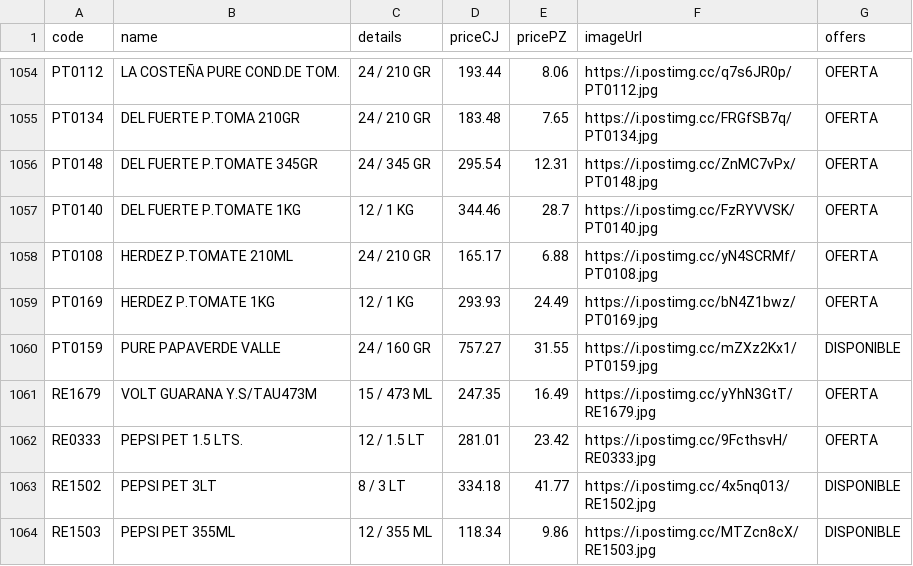
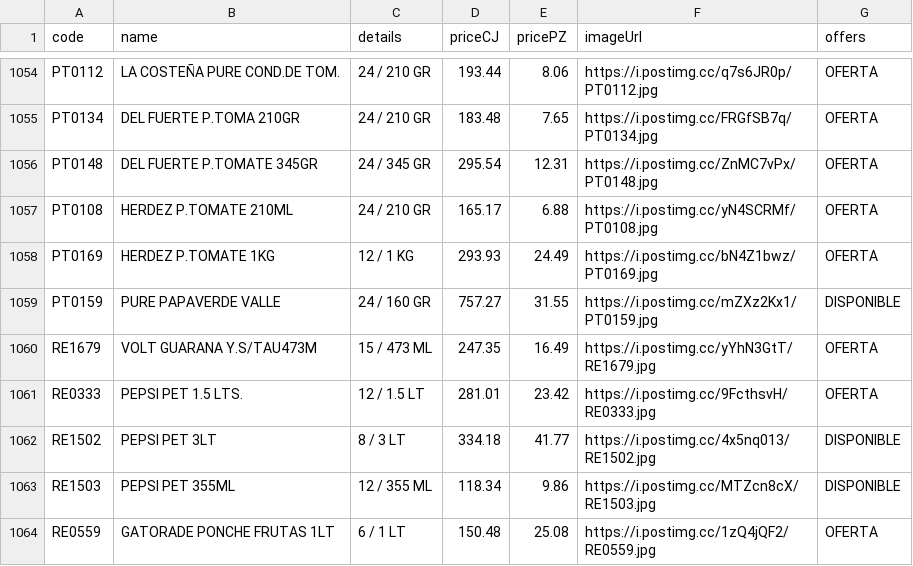
Before and after one commit to Mac-U/supermac-DB, a CSV file: productos.csv, drawn as a sheet; only a part is shown, gaps mark what is left out; the shorter side is filled out with more unchanged rows.

Commit message:
Actualiza catálogo (1 cambio): - Borra registro: code: PT0140 | name: DEL FUERTE P.TOMATE 1KG | priceCJ: 344.46 | pricePZ: 28.7 | imagen: https://i.postimg.cc/FzRYVVSK/PT0140.jpg

```diff
--- a/productos.csv
+++ b/productos.csv
@@ -1056,3 +1056,2 @@ PT0134,DEL FUERTE P.TOMA 210GR,24 / 210 GR,183.48,7.65,https://i.postimg.cc/FRGf
 PT0148,DEL FUERTE P.TOMATE 345GR,24 / 345 GR,295.54,12.31,https://i.postimg.cc/ZnMC7vPx/PT0148.jpg,OFERTA
-PT0140,DEL FUERTE P.TOMATE 1KG,12 / 1 KG,344.46,28.7,https://i.postimg.cc/FzRYVVSK/PT0140.jpg,OFERTA
 PT0108,HERDEZ P.TOMATE 210ML,24 / 210 GR,165.17,6.88,https://i.postimg.cc/yN4SCRMf/PT0108.jpg,OFERTA
```
